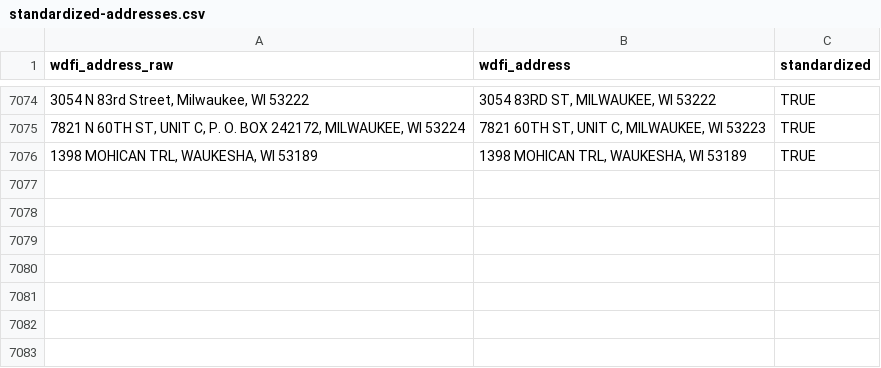
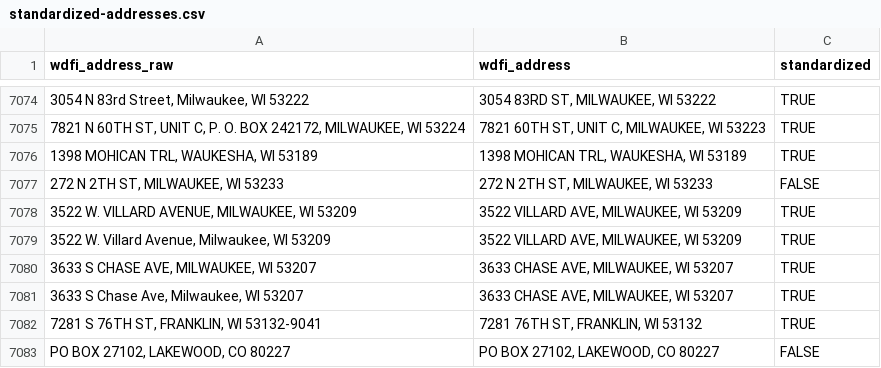
Before and after one commit to jdjohn215/mke-owner-networks, a CSV file: data/wdfi/standardized-addresses.csv, drawn as a sheet; only a part is shown, gaps mark what is left out.

```diff
--- a/data/wdfi/standardized-addresses.csv
+++ b/data/wdfi/standardized-addresses.csv
@@ -7076 +7076,8 @@ wdfi_address_raw,wdfi_address,standardized
 "1398 MOHICAN TRL, WAUKESHA, WI 53189","1398 MOHICAN TRL, WAUKESHA, WI 53189",TRUE
+"272 N 2TH ST, MILWAUKEE, WI 53233","272 N 2TH ST, MILWAUKEE, WI 53233",FALSE
+"3522 W. VILLARD AVENUE, MILWAUKEE, WI 53209","3522 VILLARD AVE, MILWAUKEE, WI 53209",TRUE
+"3522 W. Villard Avenue, Milwaukee, WI 53209","3522 VILLARD AVE, MILWAUKEE, WI 53209",TRUE
+"3633 S CHASE AVE, MILWAUKEE, WI 53207","3633 CHASE AVE, MILWAUKEE, WI 53207",TRUE
+"3633 S Chase Ave, Milwaukee, WI 53207","3633 CHASE AVE, MILWAUKEE, WI 53207",TRUE
+"7281 S 76TH ST, FRANKLIN, WI 53132-9041","7281 76TH ST, FRANKLIN, WI 53132",TRUE
+"PO BOX 27102, LAKEWOOD, CO 80227","PO BOX 27102, LAKEWOOD, CO 80227",FALSE
```
Also changed, not shown: data/final-output/overall-summary-stats.csv, 57 other files.
